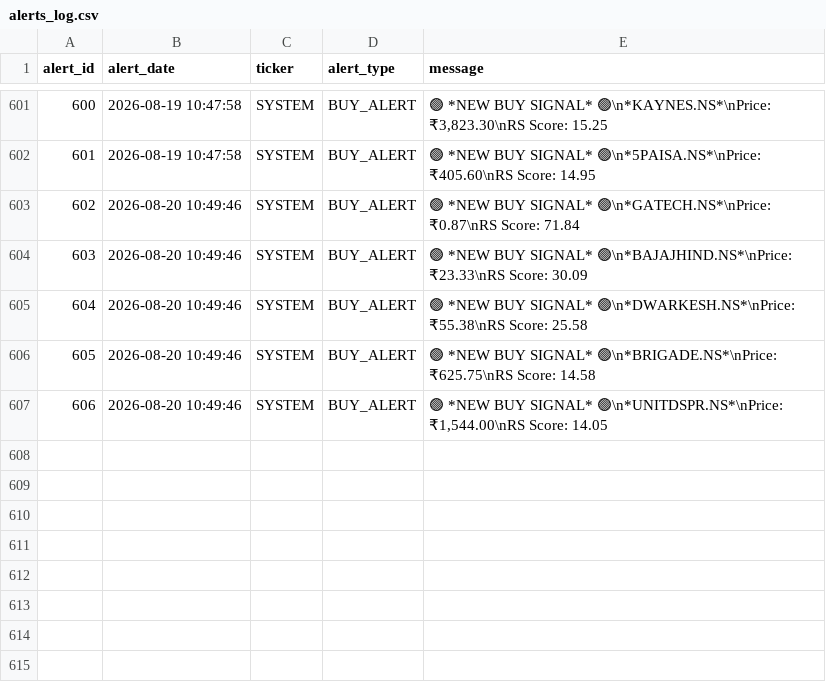
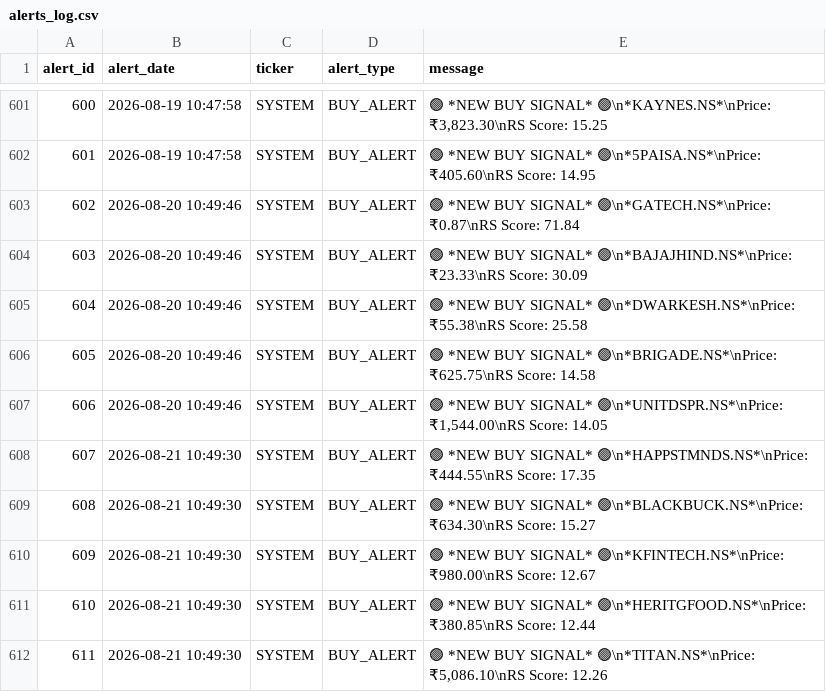
Before and after one commit to adi-git01/nifty-dashboard, a CSV file: data/alerts_log.csv, drawn as a sheet; only a part is shown, gaps mark what is left out; the diff names each change by its address in the sheet, - before the commit and + after, or states it on an @@ line.

```diff
--- a/data/alerts_log.csv
+++ b/data/alerts_log.csv
+row 608: 607 | 2026-08-21 10:49:30 | SYSTEM | BUY_ALERT | 🟢 *NEW BUY SIGNAL* 🟢\n*HAPPSTMNDS.NS*\nPrice: ₹444.55\nRS Score: 17.35
+row 609: 608 | 2026-08-21 10:49:30 | SYSTEM | BUY_ALERT | 🟢 *NEW BUY SIGNAL* 🟢\n*BLACKBUCK.NS*\nPrice: ₹634.30\nRS Score: 15.27
+row 610: 609 | 2026-08-21 10:49:30 | SYSTEM | BUY_ALERT | 🟢 *NEW BUY SIGNAL* 🟢\n*KFINTECH.NS*\nPrice: ₹980.00\nRS Score: 12.67
+row 611: 610 | 2026-08-21 10:49:30 | SYSTEM | BUY_ALERT | 🟢 *NEW BUY SIGNAL* 🟢\n*HERITGFOOD.NS*\nPrice: ₹380.85\nRS Score: 12.44
+row 612: 611 | 2026-08-21 10:49:30 | SYSTEM | BUY_ALERT | 🟢 *NEW BUY SIGNAL* 🟢\n*TITAN.NS*\nPrice: ₹5,086.10\nRS Score: 12.26
```
Also changed, not shown: data/earnings_shock_log.csv, data/ias_signal_log.csv, 11 other files.
